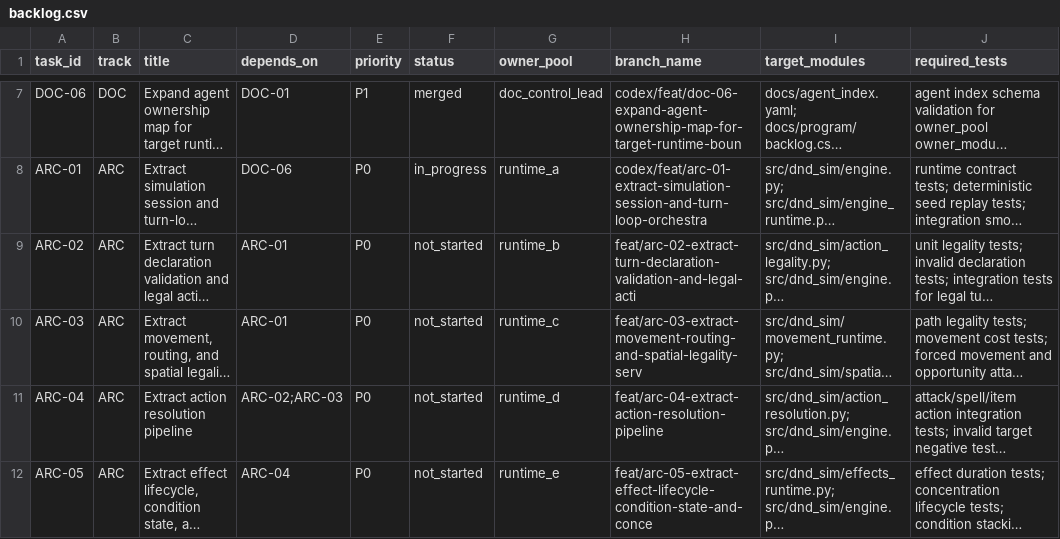
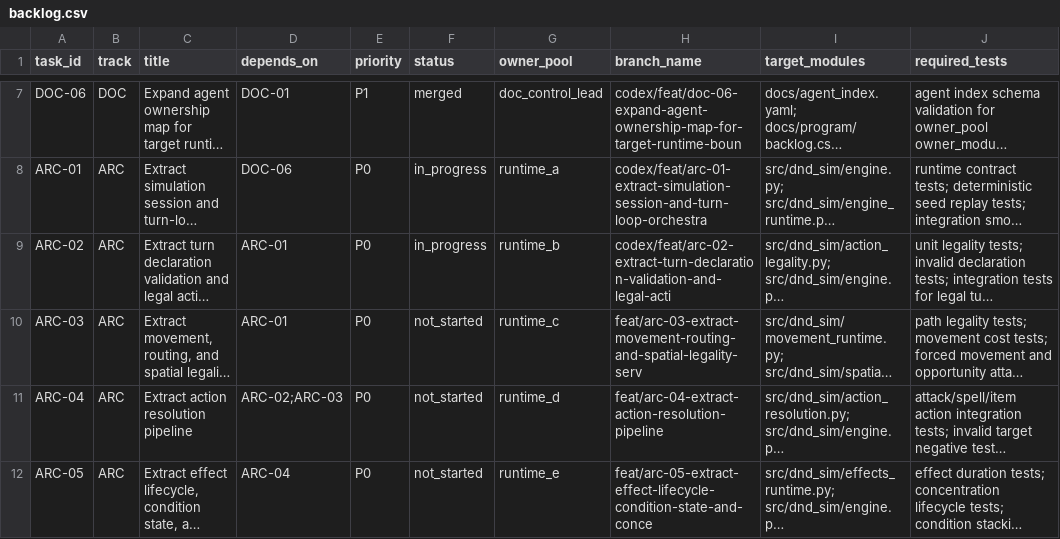
Before and after one commit to rputnam0/dnd_sim, a CSV file: docs/program/backlog.csv, drawn as a sheet; only a part is shown, gaps mark what is left out; long unchanged cells end in …; the diff names each change by its address in the sheet, - before the commit and + after, or states it on an @@ line.

Commit message:
Extract action legality validation service

```diff
--- a/docs/program/backlog.csv
+++ b/docs/program/backlog.csv
-F9 (status): not_started
+F9 (status): in_progress
-H9 (branch_name): feat/arc-02-extract-turn-declaration-validation-and-legal-acti
+H9 (branch_name): codex/feat/arc-02-extract-turn-declaration-validation-and-legal-acti
```
Also changed, not shown: 8 other files.
